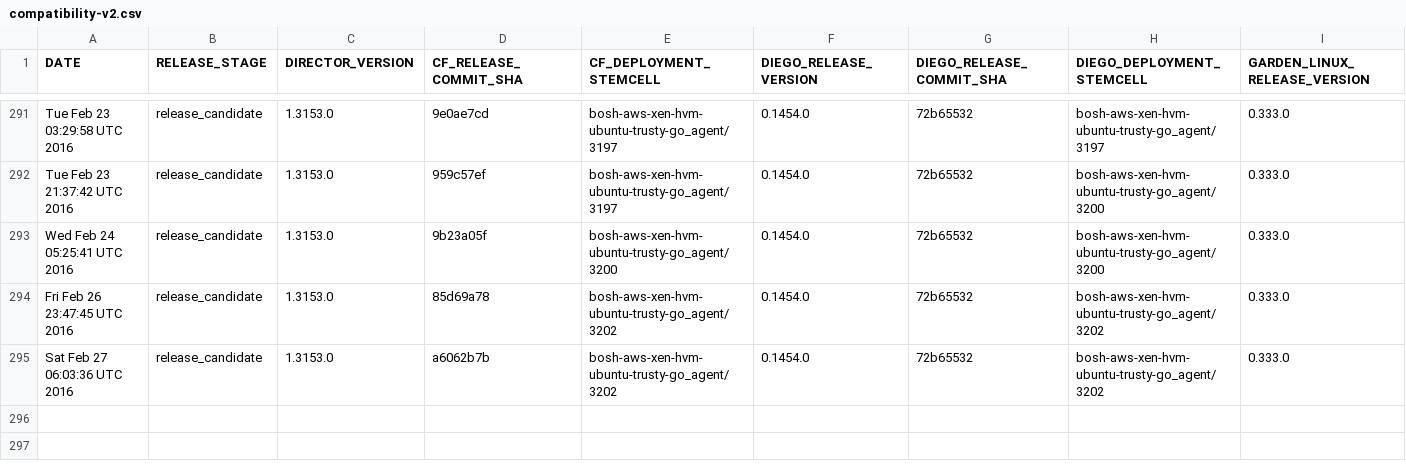
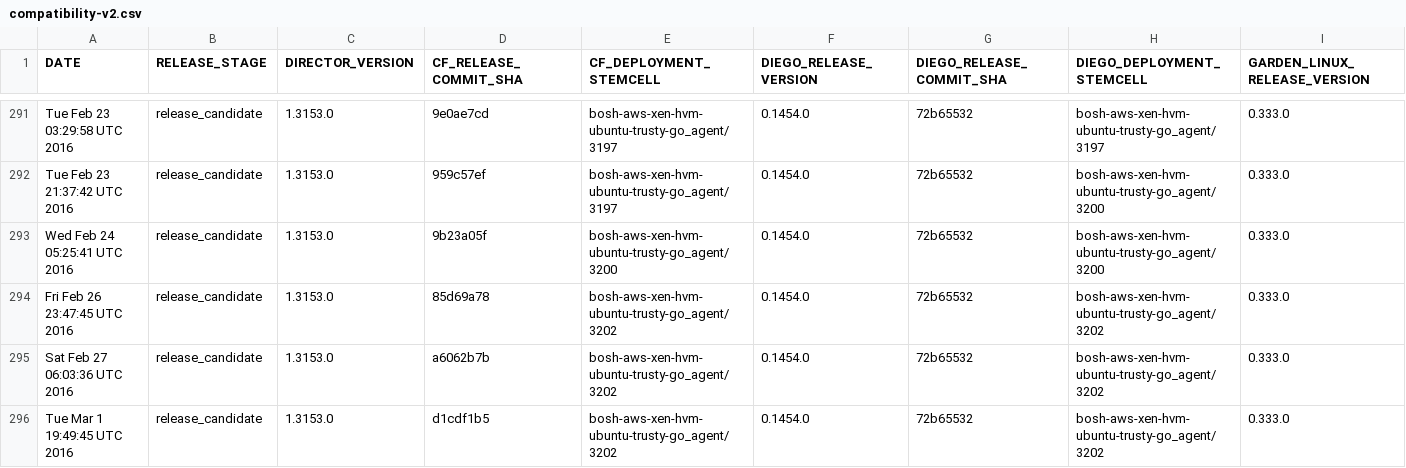
Before and after one commit to cloudfoundry-attic/diego-cf-compatibility, a CSV file: compatibility-v2.csv, drawn as a sheet; only a part is shown, gaps mark what is left out; rows hold the shown columns only; the diff names each change by its address in the sheet, - before the commit and + after, or states it on an @@ line.

Commit message:
Add CF-Diego-Garden compatibility record on Tue Mar  1 19:49:45 UTC 2016 at release stage release_candidate

```diff
--- a/compatibility-v2.csv
+++ b/compatibility-v2.csv
+row 296: Tue Mar 1 19:49:45 UTC 2016 | release_candidate | 1.3153.0 | d1cdf1b5 | bosh-aws-xen-hvm-ubuntu-trusty-go_agent/3202 | 0.1454.0 | 72b65532 | bosh-aws-xen-hvm-ubuntu-trusty-go_agent/3202 | 0.333.0
```
